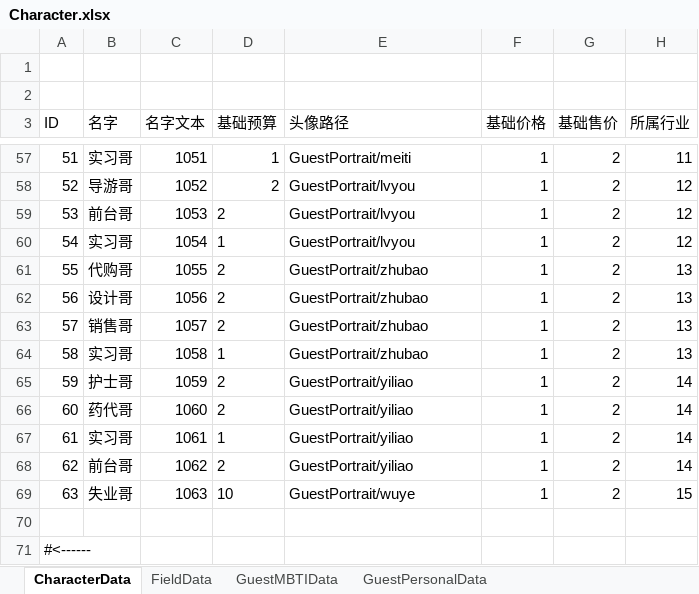
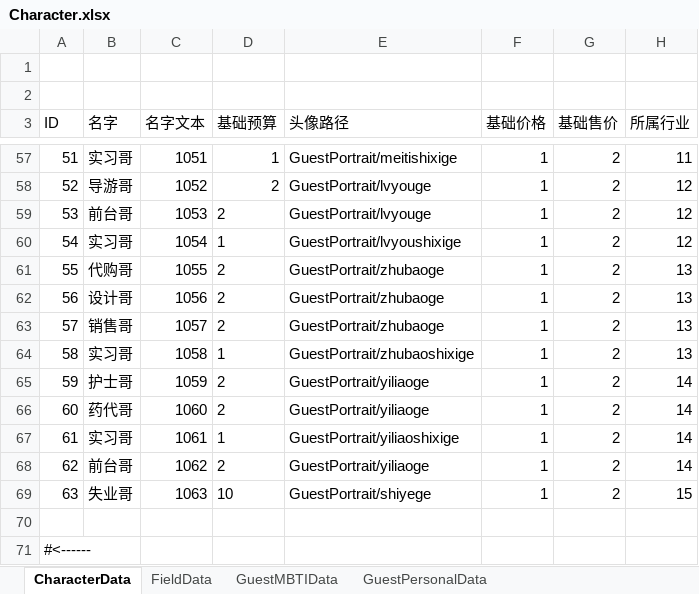
Before and after one commit to tHeJeff0/GoldenMansion, an Excel workbook: Data/Character.xlsx, sheet CharacterData, drawn as a sheet; only a part is shown, gaps mark what is left out; values as stored, in another font and other column widths than the file's, no borders; the diff covers the shown part only; the diff names each change by its address in the sheet, - before the commit and + after, or states it on an @@ line.

```diff
--- a/Data/Character.xlsx (sheet CharacterData)
+++ b/Data/Character.xlsx (sheet CharacterData)
-E57 (头像路径): GuestPortrait/meiti
+E57 (头像路径): GuestPortrait/meitishixige
-E58:E59 (头像路径): GuestPortrait/lvyou
+E58:E59 (头像路径): GuestPortrait/lvyouge
-E60 (头像路径): GuestPortrait/lvyou
+E60 (头像路径): GuestPortrait/lvyoushixige
-E61:E63 (头像路径): GuestPortrait/zhubao
+E61:E63 (头像路径): GuestPortrait/zhubaoge
-E64 (头像路径): GuestPortrait/zhubao
+E64 (头像路径): GuestPortrait/zhubaoshixige
-E65:E66 (头像路径): GuestPortrait/yiliao
+E65:E66 (头像路径): GuestPortrait/yiliaoge
-E67 (头像路径): GuestPortrait/yiliao
+E67 (头像路径): GuestPortrait/yiliaoshixige
-E68 (头像路径): GuestPortrait/yiliao
+E68 (头像路径): GuestPortrait/yiliaoge
-E69 (头像路径): GuestPortrait/wuye
+E69 (头像路径): GuestPortrait/shiyege
```
Also changed, not shown: 47 edited cells elsewhere in this sheet, Data/Skill.xlsx, 58 other files.
